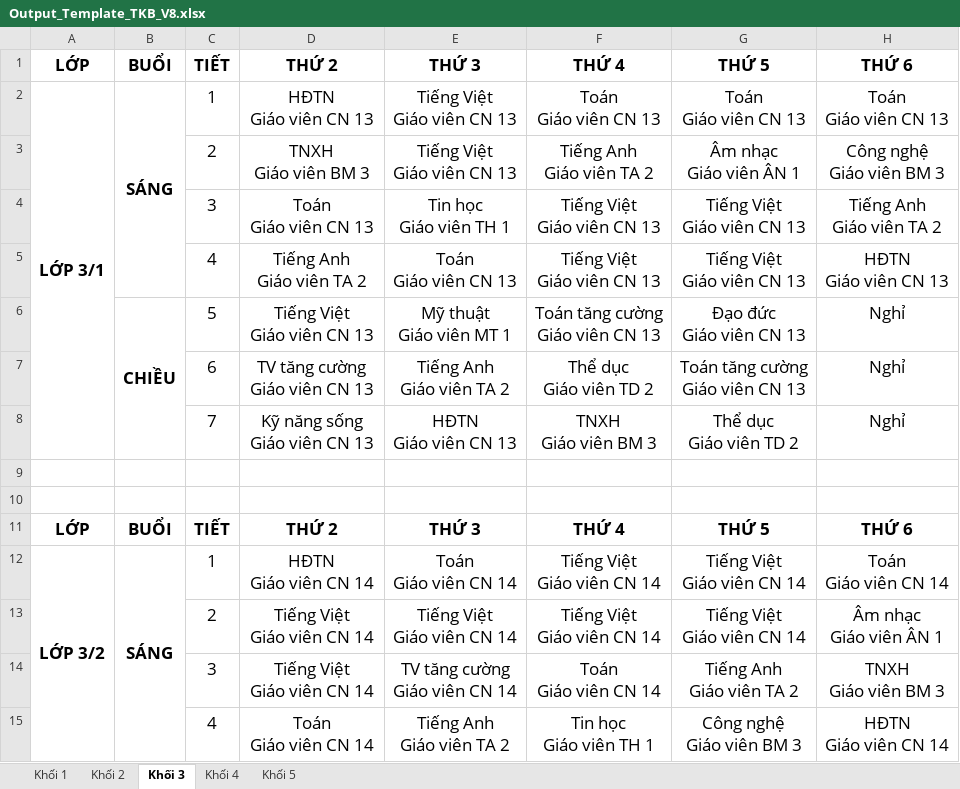
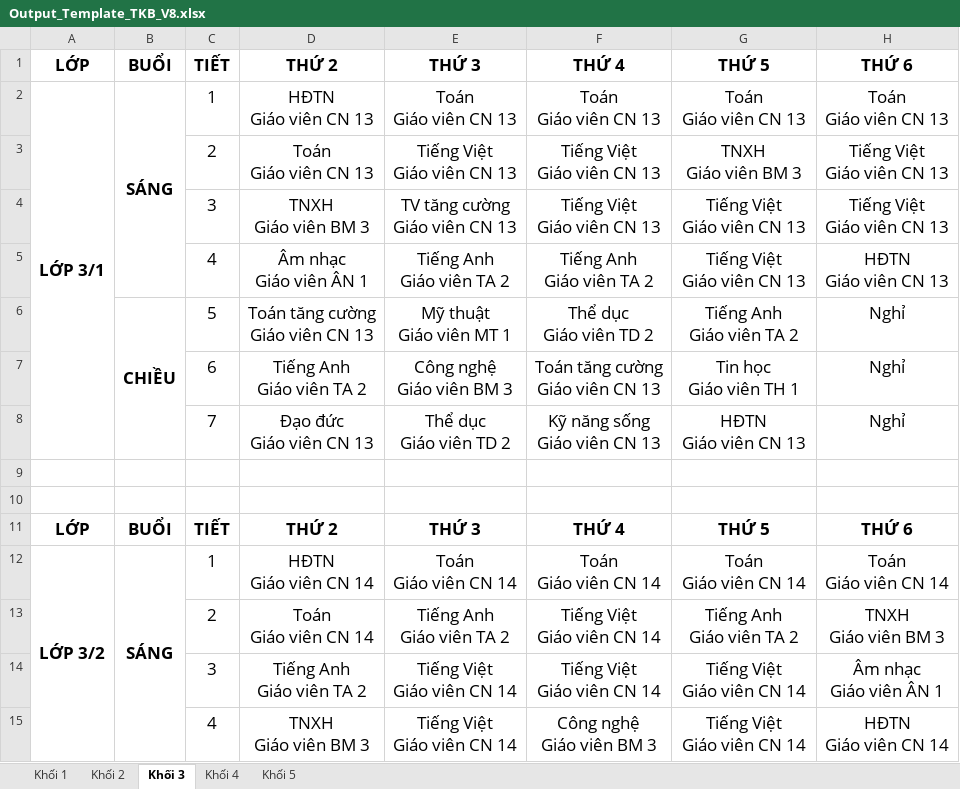
Before and after one commit to Maingochoanglong/TKB, an Excel workbook: data/Output_Template_TKB_V8.xlsx, sheet Khối 3, drawn as a sheet; only a part is shown; values as stored, in another font and other column widths than the file's, no borders; removed rows and columns are numbered as before the commit, all else as after; ↵ is a line break in a cell; the diff covers the shown part only; the diff names each change by its address in the sheet, - before the commit and + after, or states it on an @@ line.

```diff
--- a/data/Output_Template_TKB_V8.xlsx (sheet Khối 3)
+++ b/data/Output_Template_TKB_V8.xlsx (sheet Khối 3)
-E2: Tiếng Việt ↵ Giáo viên CN 13
+E2: Toán ↵ Giáo viên CN 13
-D3: TNXH ↵ Giáo viên BM 3
+D3: Toán ↵ Giáo viên CN 13
-F3: Tiếng Anh ↵ Giáo viên TA 2
+F3: Tiếng Việt ↵ Giáo viên CN 13
-G3: Âm nhạc ↵ Giáo viên ÂN 1
+G3: TNXH ↵ Giáo viên BM 3
-H3: Công nghệ ↵ Giáo viên BM 3
+H3: Tiếng Việt ↵ Giáo viên CN 13
-D4: Toán ↵ Giáo viên CN 13
+D4: TNXH ↵ Giáo viên BM 3
-E4: Tin học ↵ Giáo viên TH 1
+E4: TV tăng cường ↵ Giáo viên CN 13
-H4: Tiếng Anh ↵ Giáo viên TA 2
+H4: Tiếng Việt ↵ Giáo viên CN 13
-D5: Tiếng Anh ↵ Giáo viên TA 2
+D5: Âm nhạc ↵ Giáo viên ÂN 1
-E5: Toán ↵ Giáo viên CN 13
+E5: Tiếng Anh ↵ Giáo viên TA 2
-F5: Tiếng Việt ↵ Giáo viên CN 13
+F5: Tiếng Anh ↵ Giáo viên TA 2
-D6: Tiếng Việt ↵ Giáo viên CN 13
+D6: Toán tăng cường ↵ Giáo viên CN 13
-F6: Toán tăng cường ↵ Giáo viên CN 13
+F6: Thể dục ↵ Giáo viên TD 2
-G6: Đạo đức ↵ Giáo viên CN 13
+G6: Tiếng Anh ↵ Giáo viên TA 2
-D7: TV tăng cường ↵ Giáo viên CN 13
+D7: Tiếng Anh ↵ Giáo viên TA 2
-E7: Tiếng Anh ↵ Giáo viên TA 2
+E7: Công nghệ ↵ Giáo viên BM 3
-F7: Thể dục ↵ Giáo viên TD 2
+F7: Toán tăng cường ↵ Giáo viên CN 13
-G7: Toán tăng cường ↵ Giáo viên CN 13
+G7: Tin học ↵ Giáo viên TH 1
-D8: Kỹ năng sống ↵ Giáo viên CN 13
+D8: Đạo đức ↵ Giáo viên CN 13
-E8: HĐTN ↵ Giáo viên CN 13
+E8: Thể dục ↵ Giáo viên TD 2
-F8: TNXH ↵ Giáo viên BM 3
+F8: Kỹ năng sống ↵ Giáo viên CN 13
-G8: Thể dục ↵ Giáo viên TD 2
+G8: HĐTN ↵ Giáo viên CN 13
-F12: Tiếng Việt ↵ Giáo viên CN 14
+F12: Toán ↵ Giáo viên CN 14
-G12: Tiếng Việt ↵ Giáo viên CN 14
+G12: Toán ↵ Giáo viên CN 14
+row 13:  |  | 2 | Toán ↵ Giáo viên CN 14 | Tiếng Anh ↵ Giáo viên TA 2 | Tiếng Việt ↵ Giáo viên CN 14 | Tiếng Anh ↵ Giáo viên TA 2 | TNXH ↵ Giáo viên BM 3
-C14: 2
+C14: 3
-D14: Tiếng Việt ↵ Giáo viên CN 14
+D14: Tiếng Anh ↵ Giáo viên TA 2
-row 14:  |  | 3 | Tiếng Việt ↵ Giáo viên CN 14 | TV tăng cường ↵ Giáo viên CN 14 | Toán ↵ Giáo viên CN 14 | Tiếng Anh ↵ Giáo viên TA 2 | TNXH ↵ Giáo viên BM 3
-D15: Toán ↵ Giáo viên CN 14
+D15: TNXH ↵ Giáo viên BM 3
-E15: Tiếng Anh ↵ Giáo viên TA 2
+E15: Tiếng Việt ↵ Giáo viên CN 14
-F15: Tin học ↵ Giáo viên TH 1
+F15: Công nghệ ↵ Giáo viên BM 3
-G15: Công nghệ ↵ Giáo viên BM 3
+G15: Tiếng Việt ↵ Giáo viên CN 14
```
Also changed, not shown: 2 added rows, 2 removed rows and 88 edited cells elsewhere in this sheet, sheet Khối 4, sheet Khối 5, sheet Khối 2, sheet Khối 1, data/Output_Template_Thong_Ke_V8.xlsx, 4 other files.
